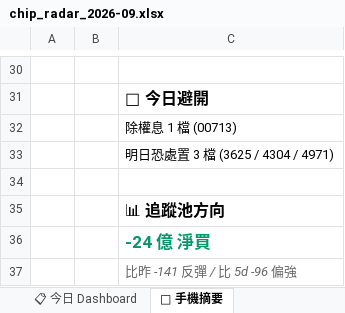
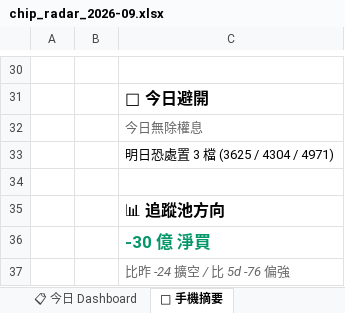
Before and after one commit to DRwillychiu/CHIP_RADAR_TW, an Excel workbook: data/reports/chip_radar_2026-09.xlsx, sheet 📱 手機摘要, drawn as a sheet; only a part is shown, gaps mark what is left out; values as stored, in another font and other column widths than the file's, no borders; the diff covers the shown part only; the diff names each change by its address in the sheet, - before the commit and + after, or states it on an @@ line.

```diff
--- a/data/reports/chip_radar_2026-09.xlsx (sheet 📱 手機摘要)
+++ b/data/reports/chip_radar_2026-09.xlsx (sheet 📱 手機摘要)
-C32: 除權息 1 檔 (00713)
+C32: 今日無除權息
@@ C32 italic: off → on, text colour: black → #666666 @@
-C36: -24 億 淨買
+C36: -30 億 淨買
-C37: 比昨 -141 反彈 / 比 5d -96 偏強
+C37: 比昨 -24 擴空 / 比 5d -76 偏強
```
Also changed, not shown: 7 added rows, 7 removed rows and 12 edited cells elsewhere in this sheet, sheet 📋 今日 Dashboard, sheet 20260921, sheet 📌 Pinned Master 追蹤, other sheet tabs, data/reports/latest.xlsx, 24 other files.
